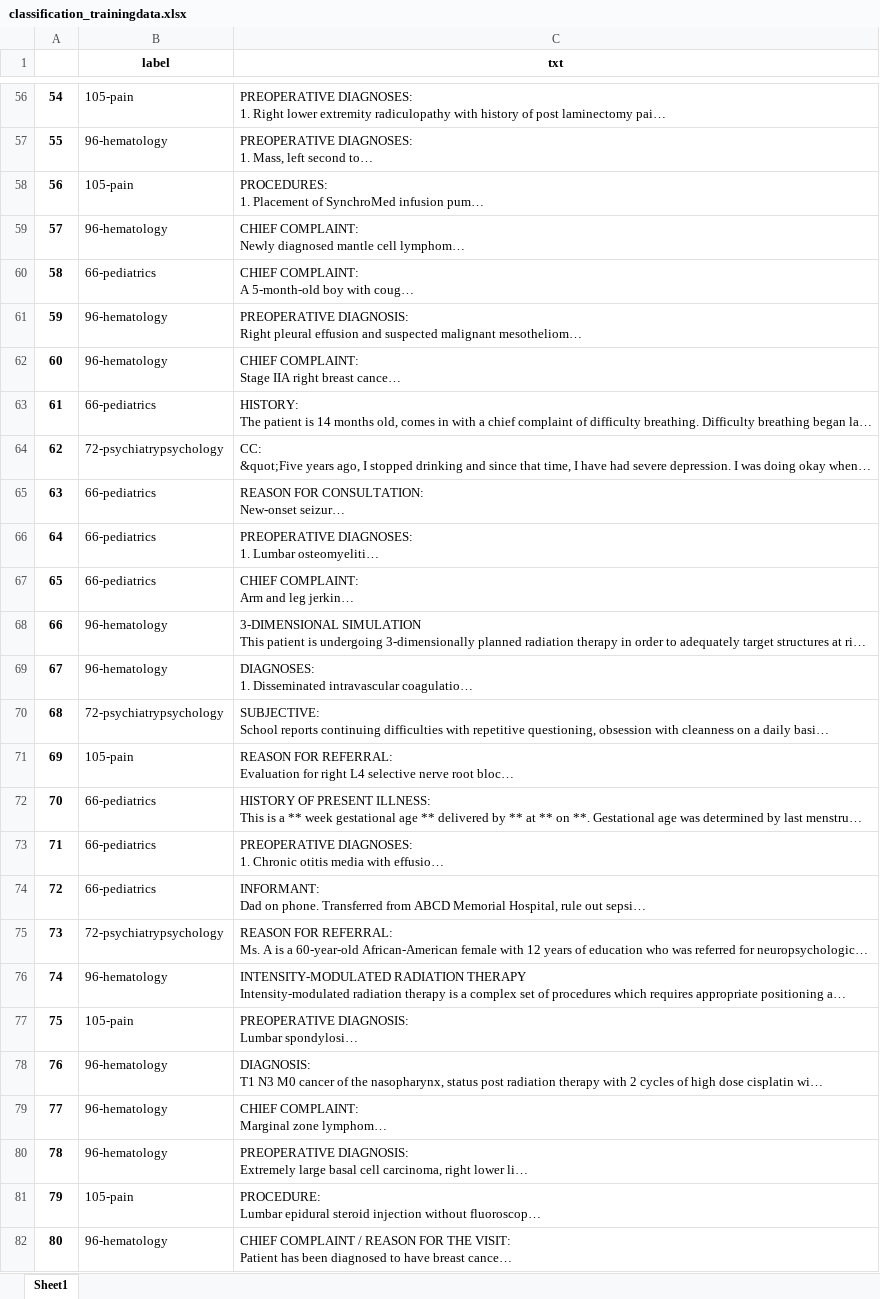
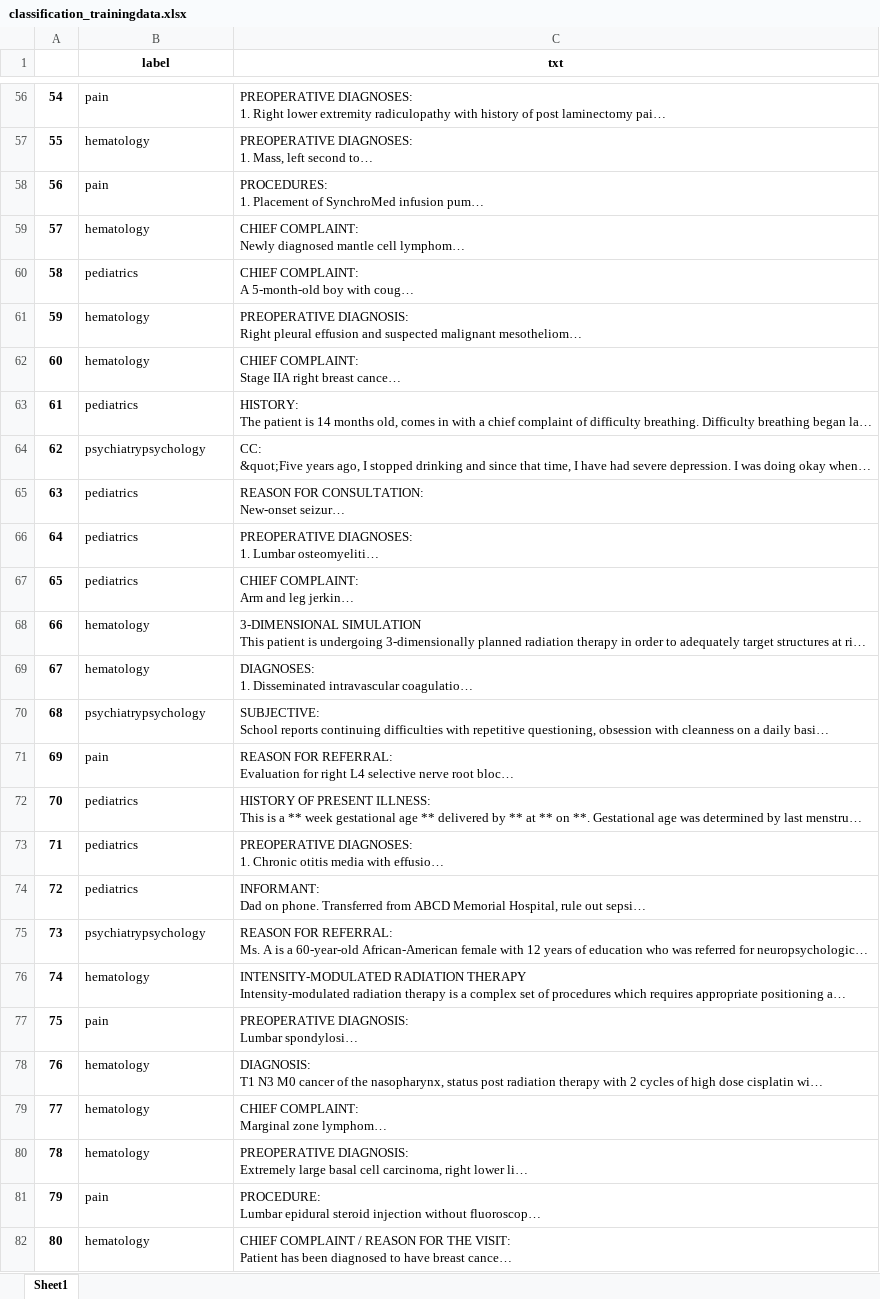
Before and after one commit to KCL-Health-NLP/nlp_examples, an Excel workbook: classification/classification_trainingdata.xlsx, sheet Sheet1, drawn as a sheet; only a part is shown, gaps mark what is left out; long unchanged cells end in …; values as stored, in another font and other column widths than the file's, no borders; the diff covers the shown part only; the diff names each change by its address in the sheet, - before the commit and + after, or states it on an @@ line.

```diff
--- a/classification/classification_trainingdata.xlsx (sheet Sheet1)
+++ b/classification/classification_trainingdata.xlsx (sheet Sheet1)
-B56 (label): 105-pain
+B56 (label): pain
-B57 (label): 96-hematology
+B57 (label): hematology
-B58 (label): 105-pain
+B58 (label): pain
-B59 (label): 96-hematology
+B59 (label): hematology
-B60 (label): 66-pediatrics
+B60 (label): pediatrics
-B61:B62 (label): 96-hematology
+B61:B62 (label): hematology
-B63 (label): 66-pediatrics
+B63 (label): pediatrics
-B64 (label): 72-psychiatrypsychology
+B64 (label): psychiatrypsychology
-B65:B67 (label): 66-pediatrics
+B65:B67 (label): pediatrics
-B68:B69 (label): 96-hematology
+B68:B69 (label): hematology
-B70 (label): 72-psychiatrypsychology
+B70 (label): psychiatrypsychology
-B71 (label): 105-pain
+B71 (label): pain
-B72:B74 (label): 66-pediatrics
+B72:B74 (label): pediatrics
-B75 (label): 72-psychiatrypsychology
+B75 (label): psychiatrypsychology
-B76 (label): 96-hematology
+B76 (label): hematology
-B77 (label): 105-pain
+B77 (label): pain
-B78:B80 (label): 96-hematology
+B78:B80 (label): hematology
-B81 (label): 105-pain
+B81 (label): pain
-B82 (label): 96-hematology
+B82 (label): hematology
```
Also changed, not shown: 221 edited cells elsewhere in this sheet, classification/classification_test_data.xlsx.
